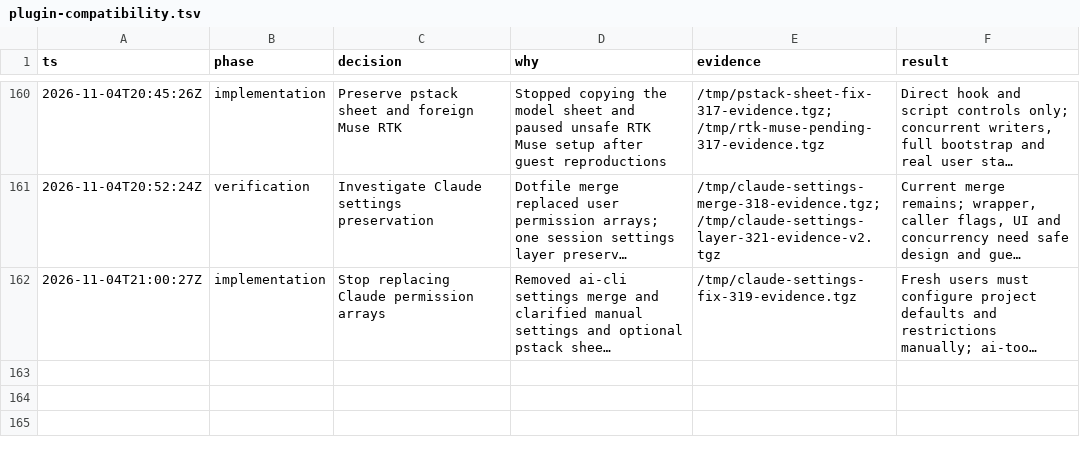
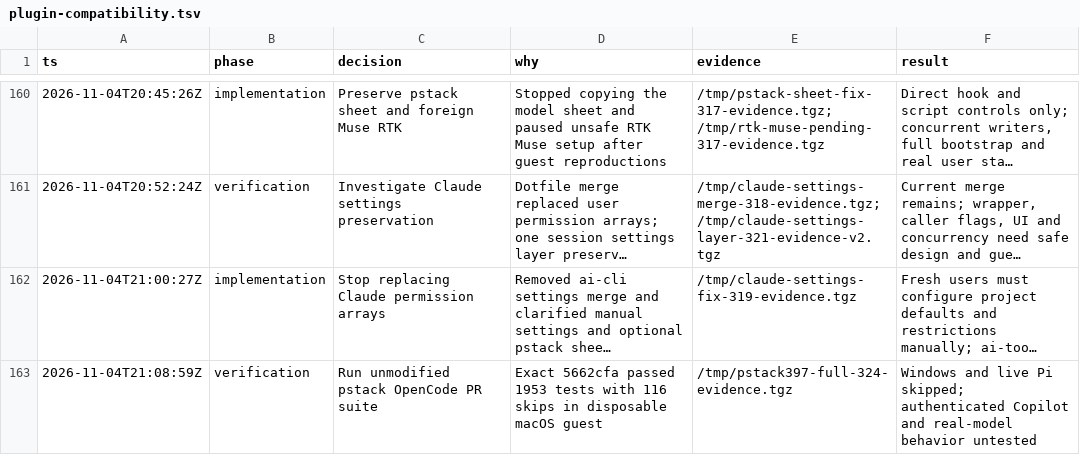
Before and after one commit to donbeave/essential-mise, a TSV file: .audit/plugin-compatibility.tsv, drawn as a sheet; only a part is shown, gaps mark what is left out; long unchanged cells end in …; the diff names each change by its address in the sheet, - before the commit and + after, or states it on an @@ line.

```diff
--- a/.audit/plugin-compatibility.tsv
+++ b/.audit/plugin-compatibility.tsv
+row 163: 2026-11-04T21:08:59Z | verification | Run unmodified pstack OpenCode PR suite | Exact 5662cfa passed 1953 tests with 116 skips in disposable macOS guest | /tmp/pstack397-full-324-evidence.tgz | Windows and live Pi skipped; authenticated Copilot and real-model behavior untested
```
Also changed, not shown: 1 other file.
